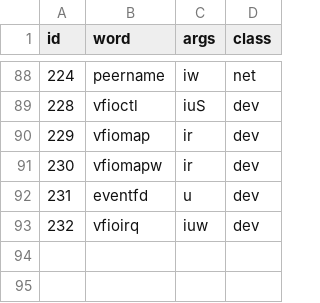
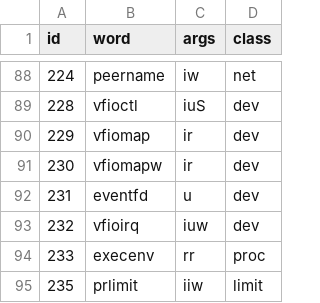
Before and after one commit to drakestapleton/omega-mv, a TSV file: seed/ng/hostwords.tsv, drawn as a sheet; only a part is shown, gaps mark what is left out; the diff names each change by its address in the sheet, - before the commit and + after, or states it on an @@ line.

Commit message:
ng-ir: ngrun host words by class, hostwords.tsv complete, min/max per OMEGESE
hostwords.tsv gains execenv 233 and prlimit 235 (94 rows; host-audit decodes
the pinned omc.om keyword lookup: 0 differences). ngrun executes deterministic
host words (args, env, clocks, ids, cpufence, cpurelax) and file words only in a
fresh --scratch directory on single-name paths and ngrun-created descriptors;
every other word exits with its class code 115..123 (IR.md s7.11). Open flags
use the AArch64 Linux values (O_DIRECTORY 040000, O_NOFOLLOW 0100000).

IR.md s7.3 min/max follow OMEGESE fmin/fmax (FMINNM/FMAXNM): one quiet NaN
returns the other operand, a signaling NaN or two NaNs give a quiet NaN,
min(-0,+0) = -0 and max(-0,+0) = +0 in both orders, with a note for x86-64.
The cpuset/cpuget/cpunow/setprio/getprio words of ham/om-threads 652694b0 are
listed as pending in IR.md s7.11 (not on main).

Gate: native host differential (host-oracle), table audit, ten refusal controls
(including absolute path, .. path and pwrite on inherited stdout), min/max over
every ordered pair of the eight contract values, mutants 22..26.

Build fix after restack: removed a stray end in ngrun.om rn_fmm (omc error 18)
and in float-oracle.om fo_mmset (omc error 16).

```diff
--- a/seed/ng/hostwords.tsv
+++ b/seed/ng/hostwords.tsv
+row 94: 233 | execenv | rr | proc
+row 95: 235 | prlimit | iiw | limit
```
Also changed, not shown: 15 other files.
